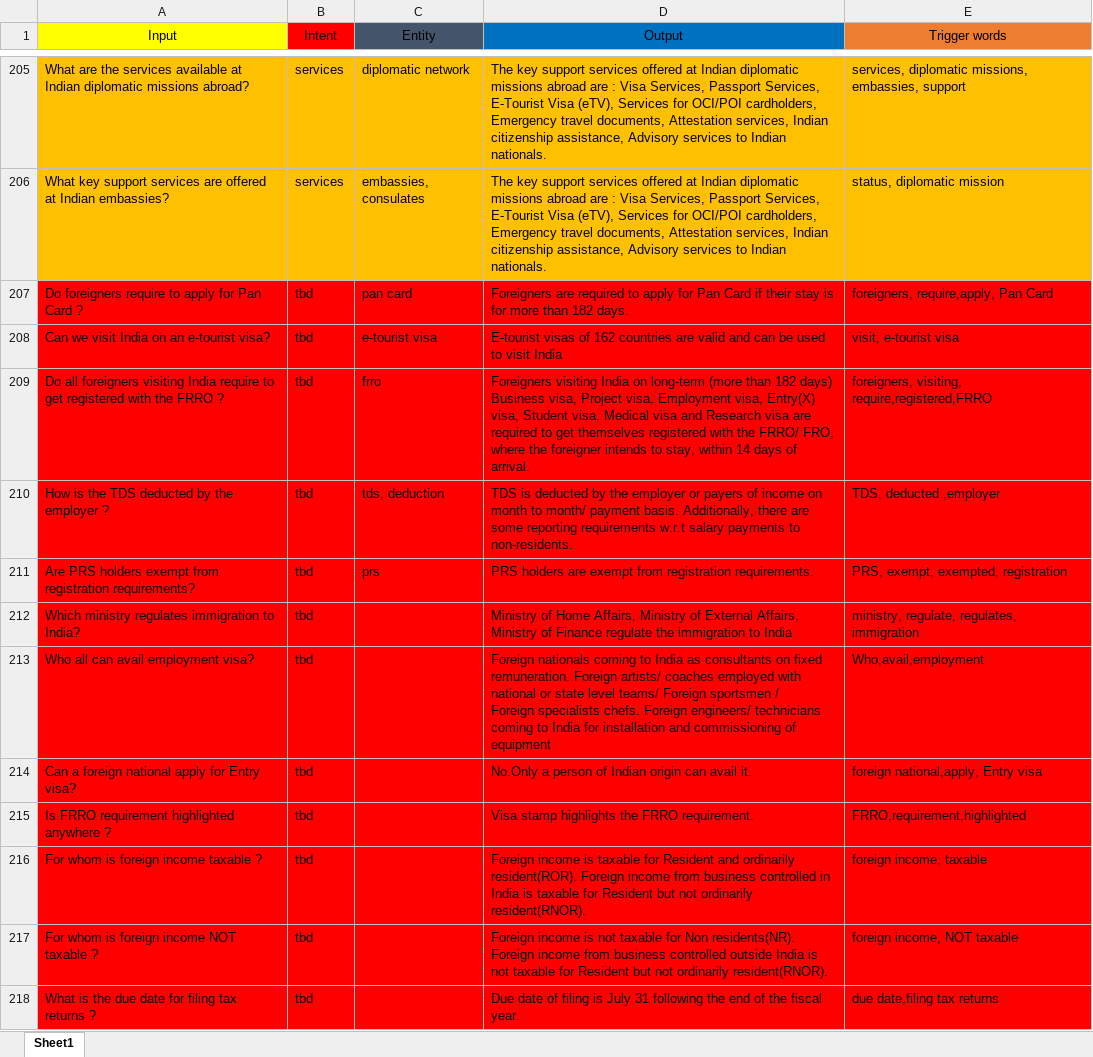
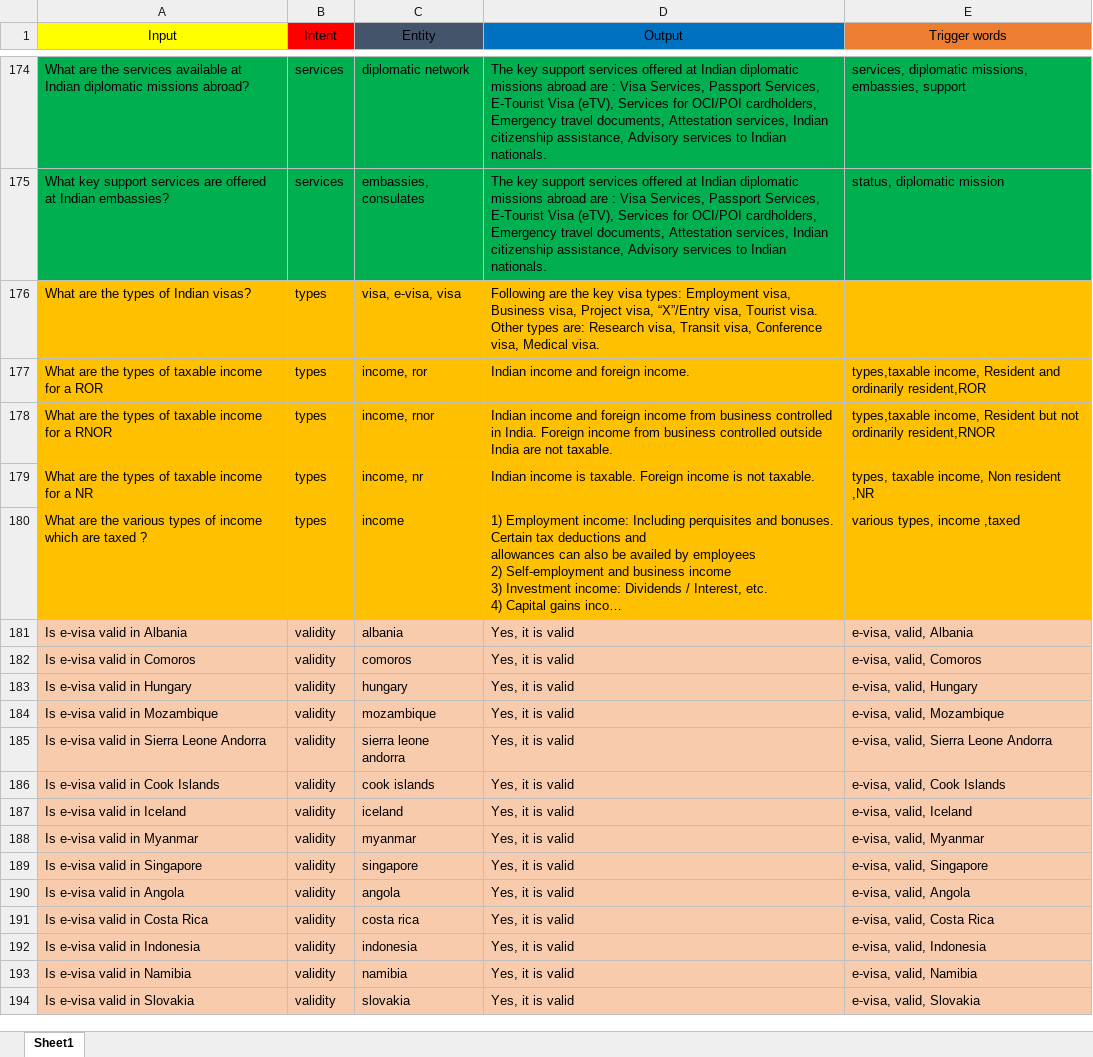
Before and after one commit to sahutkarsh/faq-chat-bot, an Excel workbook: intents.xlsx, sheet Sheet1, drawn as a sheet; only a part is shown, gaps mark what is left out; the shorter side is filled out with more unchanged rows; long unchanged cells end in …; values as stored, in another font and other column widths than the file's, no borders; removed rows and columns are numbered as before the commit, all else as after; ↵ is a line break in a cell; the diff covers the shown part only; the diff names each change by its address in the sheet, - before the commit and + after, or states it on an @@ line.

```diff
--- a/intents.xlsx (sheet Sheet1)
+++ b/intents.xlsx (sheet Sheet1)
-A174:E175 fill: #FFC000
+A174:E175 fill: #00B050
-row 207: Do foreigners require to apply for Pan Card ? | tbd | pan card | Foreigners are required to apply for Pan Card if their stay is for more than 182 days. | foreigners, require,apply, Pan Card
-row 208: Can we visit India on an e-tourist visa? | tbd | e-tourist visa | E-tourist visas of 162 countries are valid and can be used to visit India | visit, e-tourist visa
-row 209: Do all foreigners visiting India require to get registered with the FRRO ? | tbd | frro | Foreigners visiting India on long-term (more than 182 days) Business visa, Project visa, Employment visa, Entry(X) visa, Student visa, Medical visa and Research visa are required to get themselves registered with the FRRO/ FRO, where the foreigner intends to stay, within 14 days of arrival. | foreigners, visiting, require,registered,FRRO
-row 210: How is the TDS deducted by the employer ? | tbd | tds, deduction | TDS is deducted by the employer or payers of income on month to month/ payment basis. Additionally, there are some reporting requirements w.r.t salary payments to non-residents. | TDS, deducted ,employer
-row 211: Are PRS holders exempt from registration requirements? | tbd | prs | PRS holders are exempt from registration requirements. | PRS, exempt, exempted, registration
-row 212: Which ministry regulates immigration to India? | tbd |  | Ministry of Home Affairs, Ministry of External Affairs, Ministry of Finance regulate the immigration to India | ministry, regulate, regulates, immigration
-row 213: Who all can avail employment visa? | tbd |  | Foreign nationals coming to India as consultants on fixed remuneration. Foreign artists/ coaches employed with national or state level teams/ Foreign sportsmen / ↵ Foreign specialists chefs. Foreign engineers/ technicians coming to India for installation and commissioning of equipment | Who,avail,employment
-row 214: Can a foreign national apply for Entry visa? | tbd |  | No.Only a person of Indian origin can avail it. | foreign national,apply, Entry visa
-row 215: Is FRRO requirement highlighted anywhere ? | tbd |  | Visa stamp highlights the FRRO requirement. | FRRO,requirement,highlighted
-row 216: For whom is foreign income taxable ? | tbd |  | Foreign income is taxable for Resident and ordinarily resident(ROR). Foreign income from business controlled in India is taxable for Resident but not ordinarily resident(RNOR). | foreign income, taxable
-row 217: For whom is foreign income NOT taxable ? | tbd |  | Foreign income is not taxable for Non residents(NR). Foreign income from business controlled outside India is not taxable for Resident but not ordinarily resident(RNOR). | foreign income, NOT taxable
-row 218: What is the due date for filing tax returns ? | tbd |  | Due date of filing is July 31 following the end of the fiscal year. | due date,filing tax returns
```
Also changed, not shown: 44 removed rows and cell formats elsewhere in this sheet, 4 other files.
